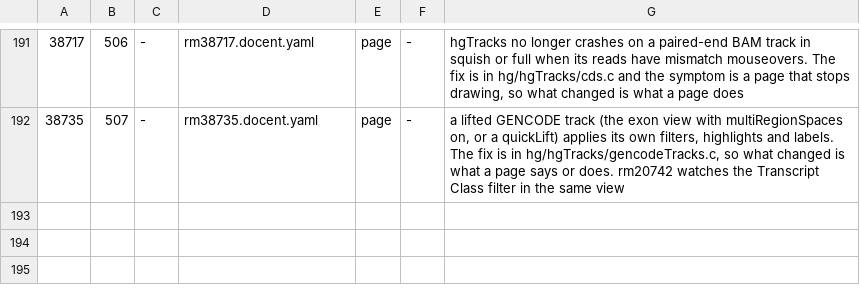
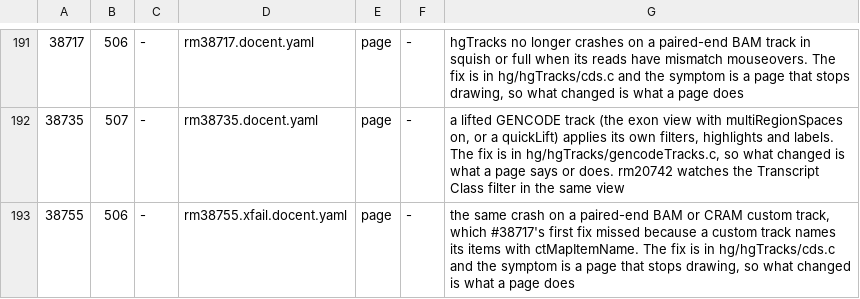
Before and after one commit to ucscGenomeBrowser/kent, a TSV file: src/utils/testRegistry/registry.tsv, drawn as a sheet; only a part is shown, gaps mark what is left out.

Commit message:
hgTracks: the mismatch and gap mouseovers also treat a track whose mapItemName is linkedFeaturesSeriesName as a series track, as 5ae0bd3c0d8 did, so one that sets its own itemName (rosetta) is still covered. docent rm38755.xfail: the paired-end BAM custom track from the code review draws its mismatch mouseovers with the same name as the read's box; fails on genome-test, passes on hgwdev-max. Registry row added, refs #38755

```diff
--- a/src/utils/testRegistry/registry.tsv
+++ b/src/utils/testRegistry/registry.tsv
@@ -192 +192,2 @@
 38735	507	-	rm38735.docent.yaml	page	-	a lifted GENCODE track (the exon view with multiRegionSpaces on, or a quickLift) applies its own filters, highlights and labels. The fix is in hg/hgTracks/gencodeTracks.c, so what changed is what a page says or does. rm20742 watches the Transcript Class filter in the same view
+38755	506	-	rm38755.xfail.docent.yaml	page	-	the same crash on a paired-end BAM or CRAM custom track, which #38717's first fix missed because a custom track names its items with ctMapItemName. The fix is in hg/hgTracks/cds.c and the symptom is a page that stops drawing, so what changed is what a page does
```
Also changed, not shown: 2 other files.
